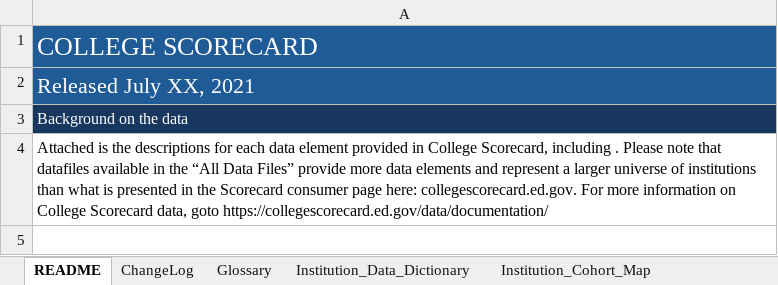
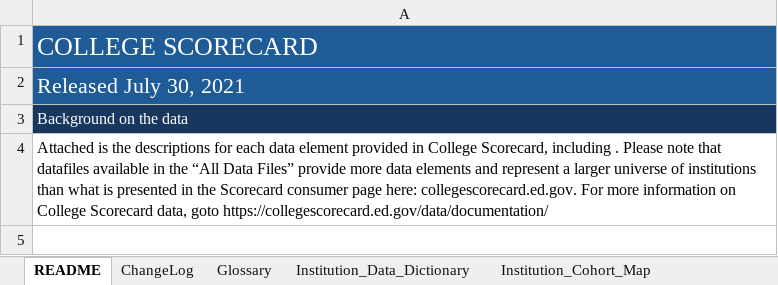
Before and after one commit to RTICWDT/college-scorecard, an Excel workbook: assets/CollegeScorecardDataDictionary.xlsx, sheet README, drawn as a sheet; only a part is shown; values as stored, in another font and other column widths than the file's, no borders; charts and pictures not drawn; the diff names each change by its address in the sheet, - before the commit and + after, or states it on an @@ line.

Commit message:
landing page bg fix, link to TPR, button on index, date on data dict

```diff
--- a/assets/CollegeScorecardDataDictionary.xlsx (sheet README)
+++ b/assets/CollegeScorecardDataDictionary.xlsx (sheet README)
-A2: Released July XX, 2021
+A2: Released July 30, 2021
```
Also changed, not shown: 4 other files.
